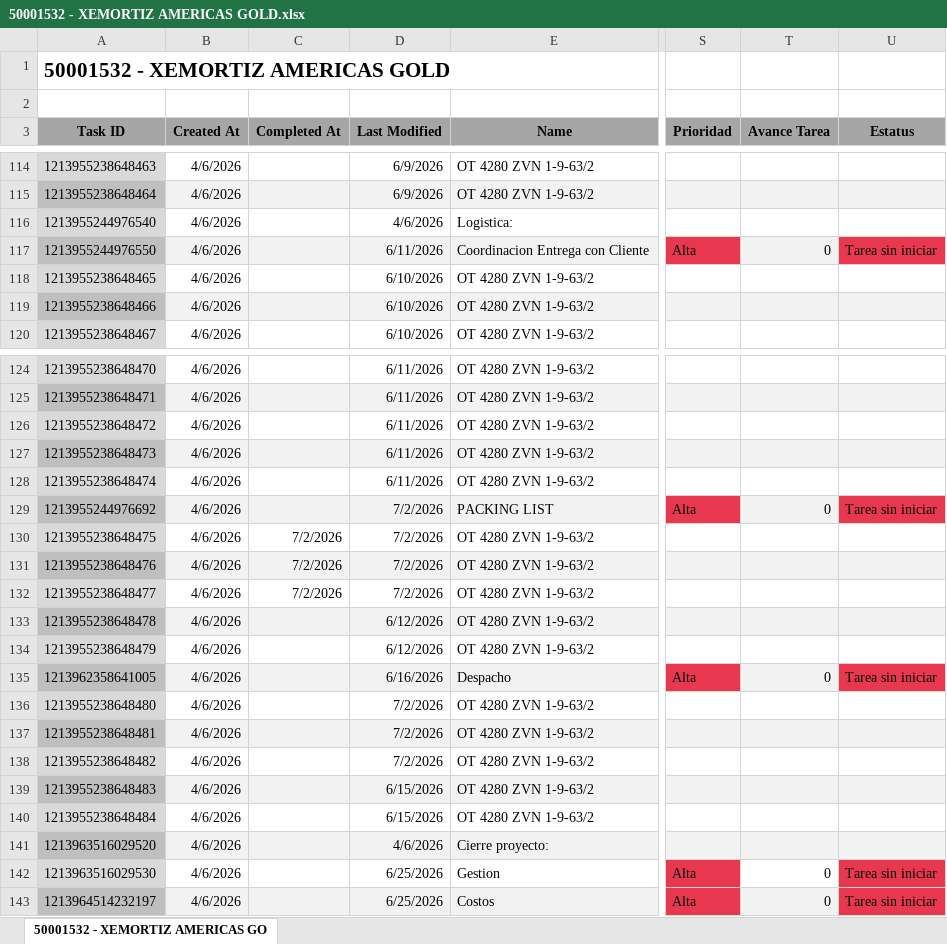
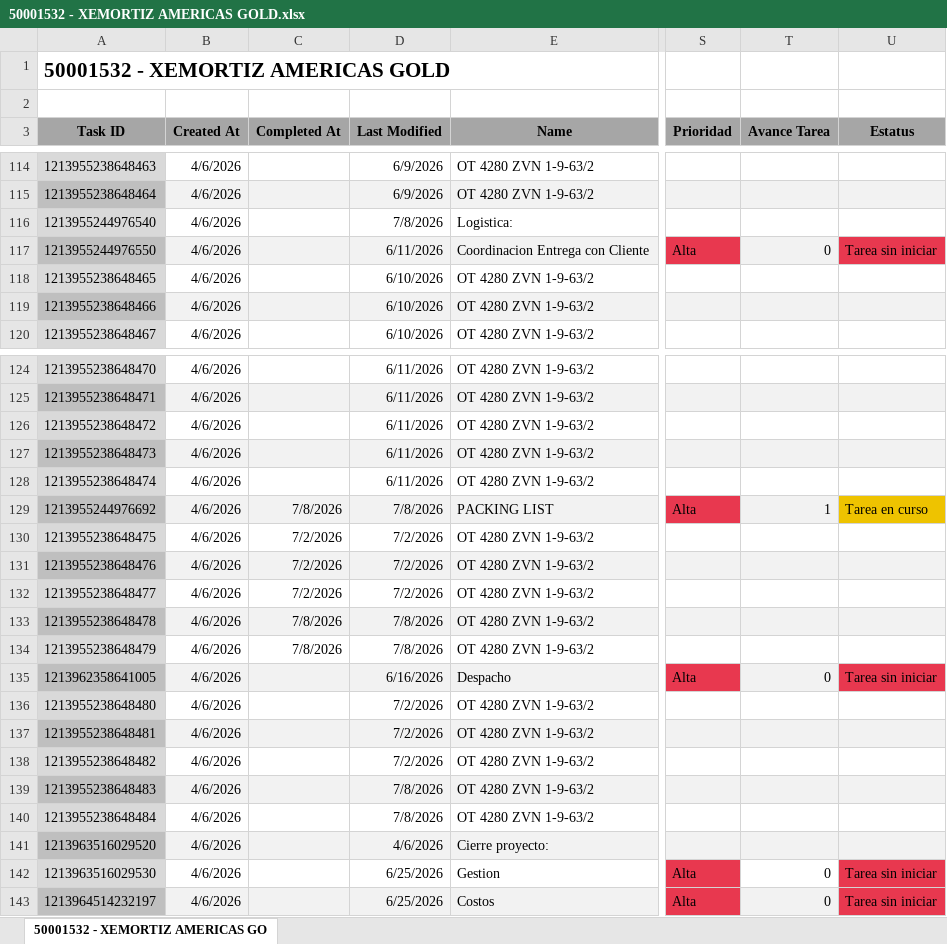
Before and after one commit to Nicolas-2026z/zitron-dashboard, an Excel workbook: data/50001532 - XEMORTIZ AMERICAS GOLD.xlsx, sheet 50001532 - XEMORTIZ AMERICAS GO, drawn as a sheet; only a part is shown, gaps mark what is left out; values as stored, in another font and other column widths than the file's, no borders; charts and pictures not drawn; the diff names each change by its address in the sheet, - before the commit and + after, or states it on an @@ line.

```diff
--- a/data/50001532 - XEMORTIZ AMERICAS GOLD.xlsx (sheet 50001532 - XEMORTIZ AMERICAS GO)
+++ b/data/50001532 - XEMORTIZ AMERICAS GOLD.xlsx (sheet 50001532 - XEMORTIZ AMERICAS GO)
-D116 (Last Modified): 4/6/2026
+D116 (Last Modified): 7/8/2026
-C129 (Completed At): (empty)
+C129 (Completed At): 7/8/2026
-D129 (Last Modified): 7/2/2026
+D129 (Last Modified): 7/8/2026
-T129 (Avance Tarea): 0
+T129 (Avance Tarea): 1
-U129 (Estatus): Tarea sin iniciar
+U129 (Estatus): Tarea en curso
-U129 fill: #E8384F
+U129 fill: #EEC300
-C133:C134 (Completed At): (empty)
+C133:C134 (Completed At): 7/8/2026
-D133:D134 (Last Modified): 6/12/2026
+D133:D134 (Last Modified): 7/8/2026
-D139:D140 (Last Modified): 6/15/2026
+D139:D140 (Last Modified): 7/8/2026
```
Also changed, not shown: data/50001490 - ZITRON PERU METRO LIMA PV04-PV05.xlsx, data/50001501 - EQ MIN LA HACIENDA B.xlsx, 48 other files.
